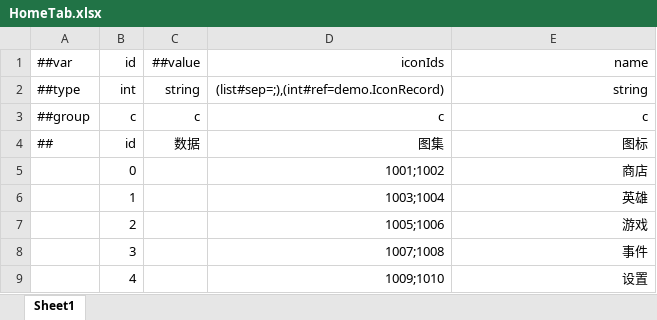
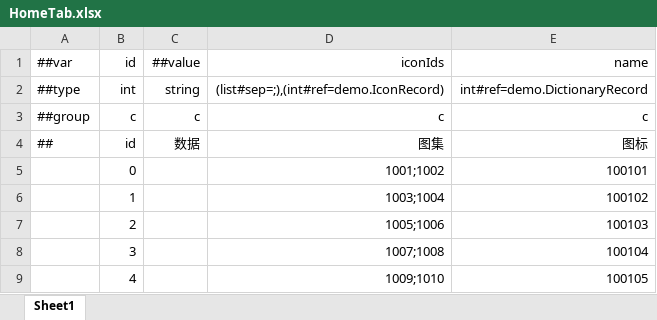
Before and after one commit to 15210087375/Unity6, an Excel workbook: Luban/DataTables/Datas/HomeTab.xlsx, sheet Sheet1, drawn as a sheet; values as stored, in another font and other column widths than the file's, no borders; the diff names each change by its address in the sheet, - before the commit and + after, or states it on an @@ line.

```diff
--- a/Luban/DataTables/Datas/HomeTab.xlsx (sheet Sheet1)
+++ b/Luban/DataTables/Datas/HomeTab.xlsx (sheet Sheet1)
-E2: string
+E2: int#ref=demo.DictionaryRecord
-E5: 商店
+E5: 100101
-E6: 英雄
+E6: 100102
-E7: 游戏
+E7: 100103
-E8: 事件
+E8: 100104
-E9: 设置
+E9: 100105
```
Also changed, not shown: Luban/DataTables/Datas/Dictionary.xlsx, Luban/DataTables/Datas/__tables__.xlsx, 23 other files.
